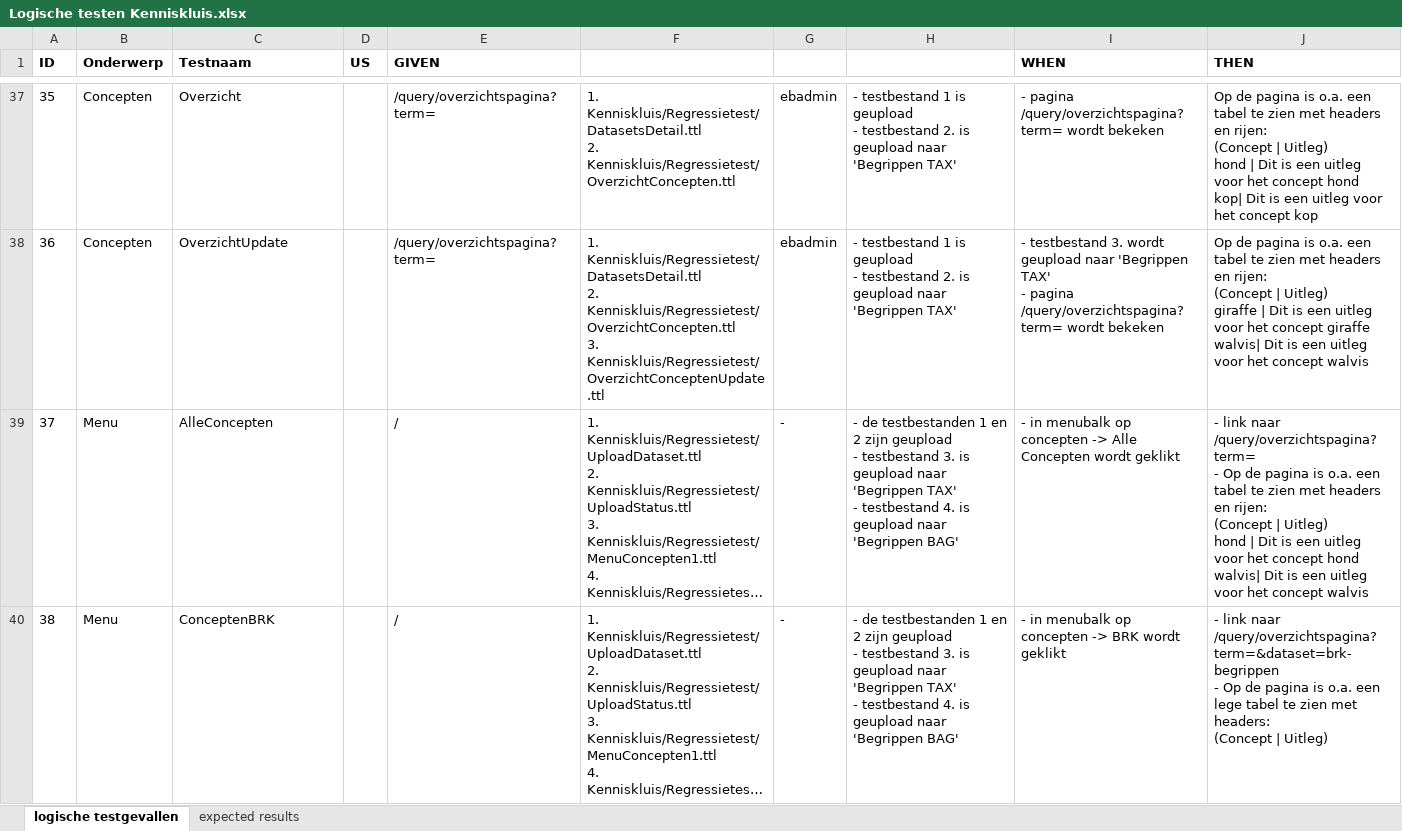
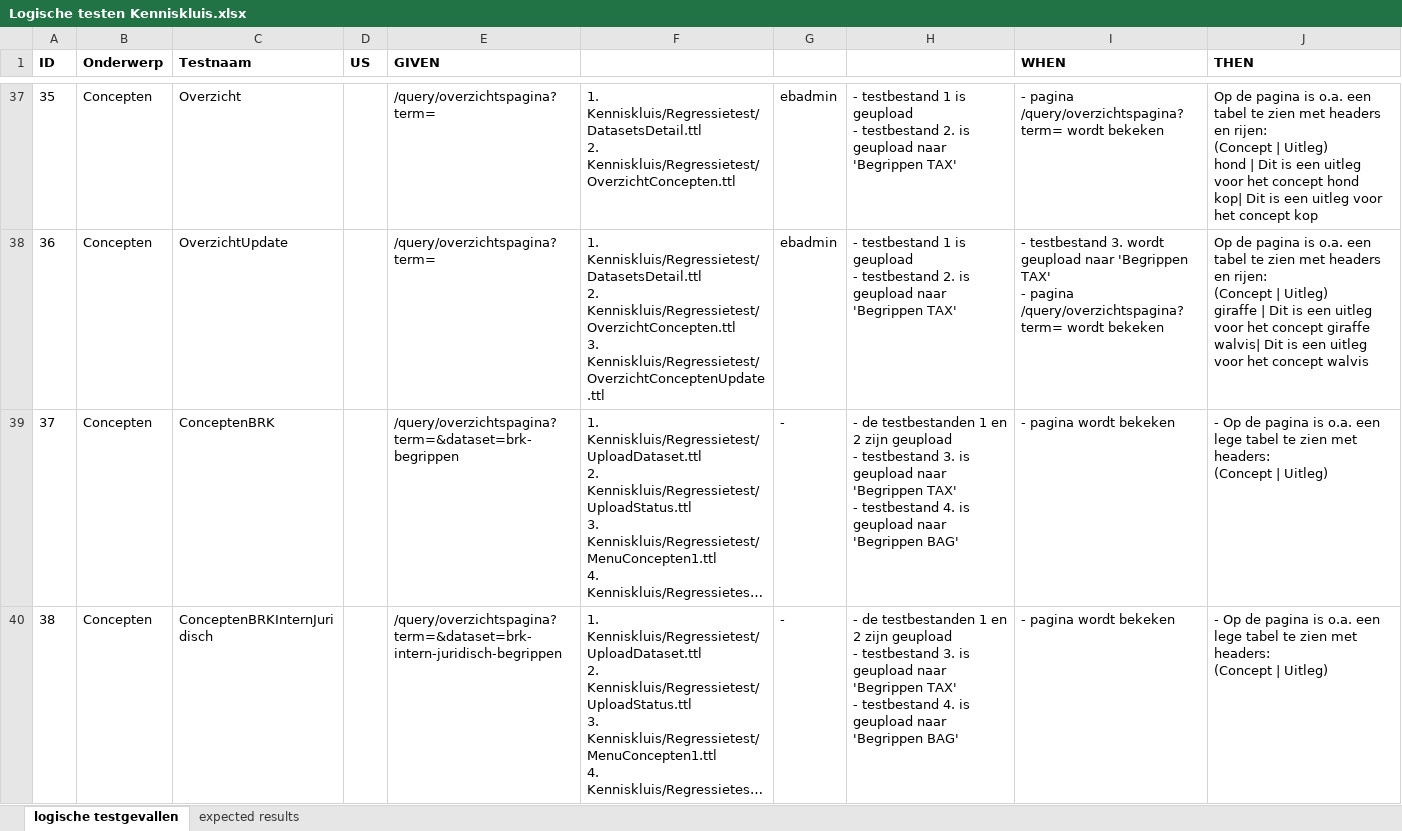
Before and after one commit to bp4mc2/bp4mc2, an Excel workbook: catalogusdata/Logische testen Kenniskluis.xlsx, sheet logische testgevallen, drawn as a sheet; only a part is shown, gaps mark what is left out; long unchanged cells end in …; values as stored, in another font and other column widths than the file's, no borders; ↵ is a line break in a cell; the diff covers the shown part only; the diff names each change by its address in the sheet, - before the commit and + after, or states it on an @@ line.

Commit message:
aanpassing niet-gevalideerde links rapportage + aanpassingen logische testgevallen

```diff
--- a/catalogusdata/Logische testen Kenniskluis.xlsx (sheet logische testgevallen)
+++ b/catalogusdata/Logische testen Kenniskluis.xlsx (sheet logische testgevallen)
-B39:B40 (Onderwerp): Menu
+B39:B40 (Onderwerp): Concepten
-C39 (Testnaam): AlleConcepten
+C39 (Testnaam): ConceptenBRK
-E39 (GIVEN): /
+E39 (GIVEN): /query/overzichtspagina?term=&dataset=brk-begrippen
-I39 (WHEN): - in menubalk op concepten -> Alle Concepten wordt geklikt
+I39 (WHEN): - pagina wordt bekeken
-J39 (THEN): - link naar /query/overzichtspagina?term= ↵ - Op de pagina is o.a. een tabel te zien met headers en rijen: ↵ (Concept | Uitleg) ↵ hond | Dit is een uitleg voor het concept hond ↵ walvis| Dit is een uitleg voor het concept walvis
+J39 (THEN): - Op de pagina is o.a. een lege tabel te zien met headers: ↵ (Concept | Uitleg)
-C40 (Testnaam): ConceptenBRK
+C40 (Testnaam): ConceptenBRKInternJuridisch
-E40 (GIVEN): /
+E40 (GIVEN): /query/overzichtspagina?term=&dataset=brk-intern-juridisch-begrippen
-I40 (WHEN): - in menubalk op concepten -> BRK wordt geklikt
+I40 (WHEN): - pagina wordt bekeken
-J40 (THEN): - link naar /query/overzichtspagina?term=&dataset=brk-begrippen ↵ - Op de…
+J40 (THEN): - Op de…
```
Also changed, not shown: 156 edited cells elsewhere in this sheet, 7 other files.
